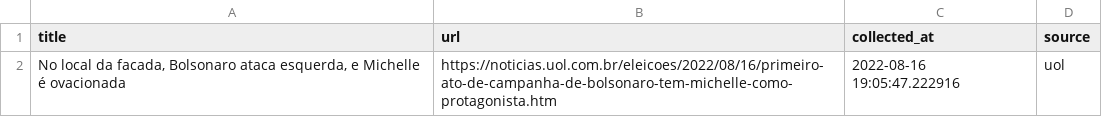
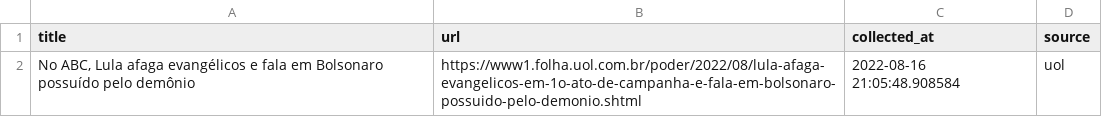
Before and after one commit to leodiegues/lidebot, a CSV file: data/latest_uol.csv, drawn as a sheet.

```diff
--- a/data/latest_uol.csv
+++ b/data/latest_uol.csv
@@ -1,2 +1,2 @@
 title,url,collected_at,source
-"No local da facada, Bolsonaro ataca esquerda, e Michelle é ovacionada",https://noticias.uol.com.br/eleicoes/2022/08/16/primeiro-ato-de-campanha-de-bolsonaro-tem-michelle-como-protagonista.htm,2022-08-16 19:05:47.222916,uol
+"No ABC, Lula afaga evangélicos e fala em Bolsonaro possuído pelo demônio",https://www1.folha.uol.com.br/poder/2022/08/lula-afaga-evangelicos-em-1o-ato-de-campanha-e-fala-em-bolsonaro-possuido-pelo-demonio.shtml,2022-08-16 21:05:48.908584,uol
```
Also changed, not shown: data/latest_estadao.csv, data/latest_folha.csv, 4 other files.
